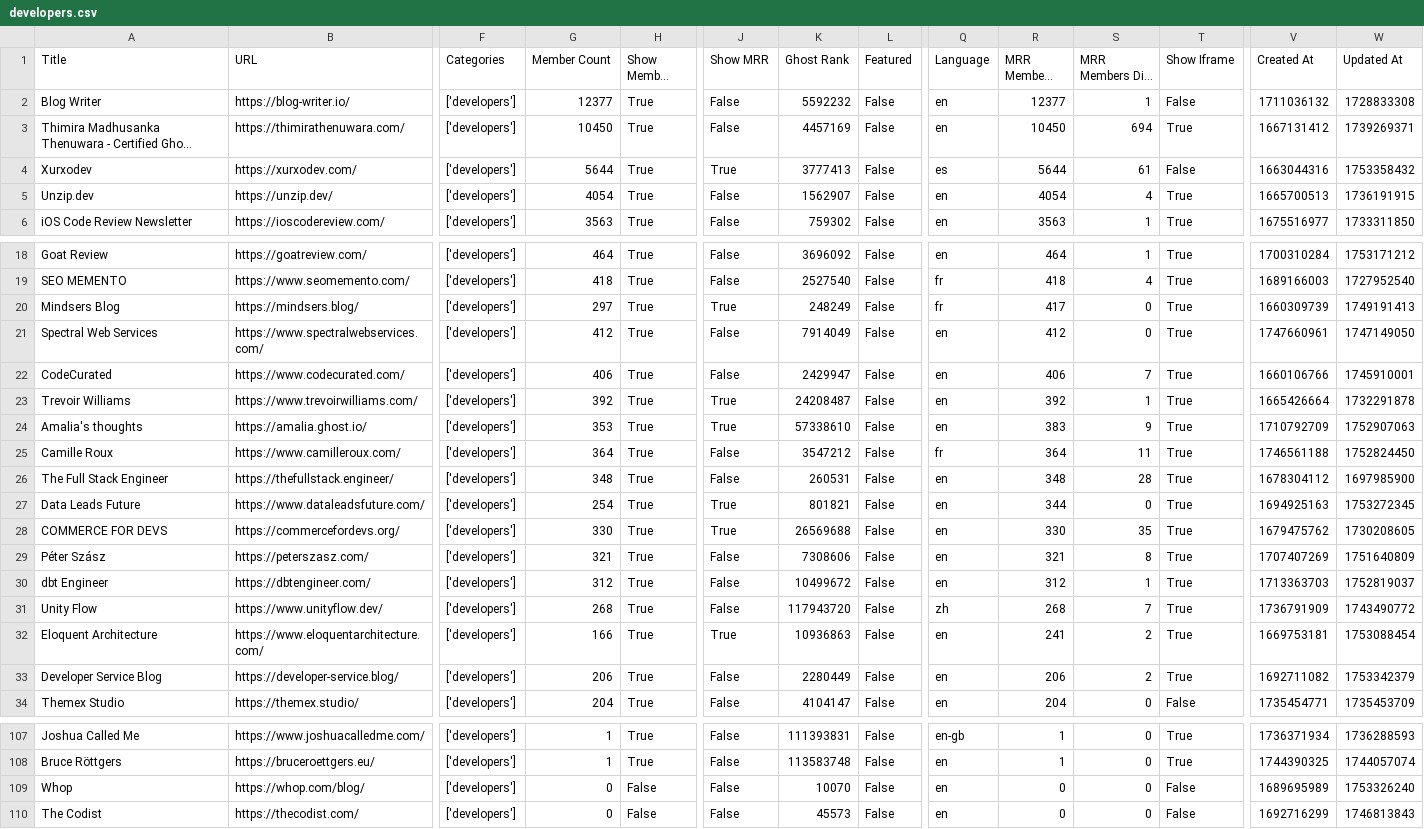
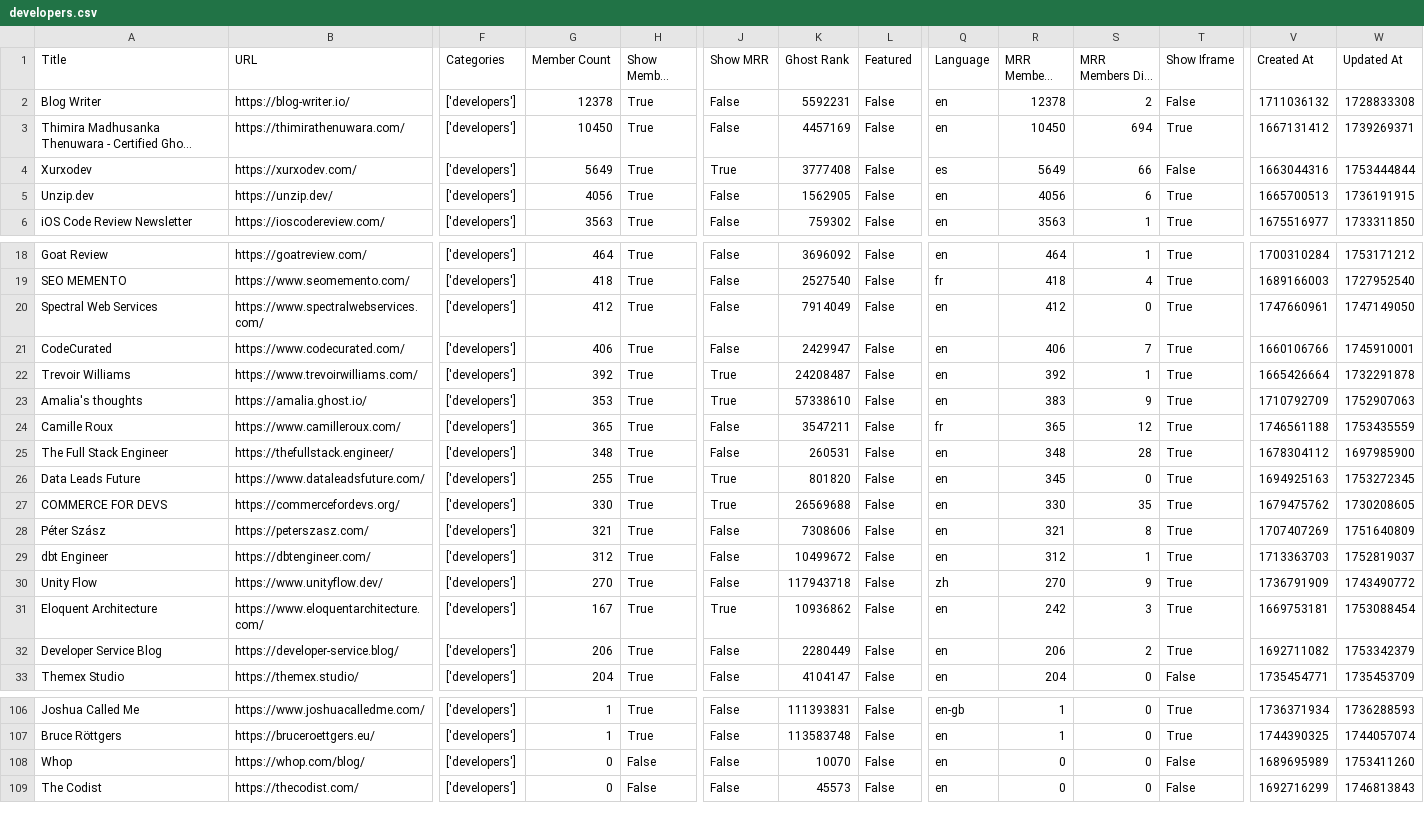
Before and after one commit to TheBoatyMcBoatFace/explore-ghosts, a CSV file: output/developers.csv, drawn as a sheet; only a part is shown, gaps mark what is left out; long unchanged cells end in …; removed rows and columns are numbered as before the commit, all else as after; rows hold the shown columns only; the diff covers the shown part only; the diff names each change by its address in the sheet, - before the commit and + after, or states it on an @@ line.

```diff
--- a/output/developers.csv
+++ b/output/developers.csv
-G2 (Member Count): 12377
+G2 (Member Count): 12378
-K2 (Ghost Rank): 5592232
+K2 (Ghost Rank): 5592231
-R2 (MRR Members Rank): 12377
+R2 (MRR Members Rank): 12378
-S2 (MRR Members Diff Rank): 1
+S2 (MRR Members Diff Rank): 2
-G4 (Member Count): 5644
+G4 (Member Count): 5649
-K4 (Ghost Rank): 3777413
+K4 (Ghost Rank): 3777408
-R4 (MRR Members Rank): 5644
+R4 (MRR Members Rank): 5649
-S4 (MRR Members Diff Rank): 61
+S4 (MRR Members Diff Rank): 66
-W4 (Updated At): 1753358432
+W4 (Updated At): 1753444844
-G5 (Member Count): 4054
+G5 (Member Count): 4056
-K5 (Ghost Rank): 1562907
+K5 (Ghost Rank): 1562905
-R5 (MRR Members Rank): 4054
+R5 (MRR Members Rank): 4056
-S5 (MRR Members Diff Rank): 4
+S5 (MRR Members Diff Rank): 6
-row 20: Mindsers Blog | https://mindsers.blog/ | ['developers'] | 297 | True | True | 248249 | False | fr | 417 | 0 | True | 1660309739 | 1749191413
-G24 (Member Count): 364
+G24 (Member Count): 365
-K24 (Ghost Rank): 3547212
+K24 (Ghost Rank): 3547211
-R24 (MRR Members Rank): 364
+R24 (MRR Members Rank): 365
-S24 (MRR Members Diff Rank): 11
+S24 (MRR Members Diff Rank): 12
-W24 (Updated At): 1752824450
+W24 (Updated At): 1753435559
-G26 (Member Count): 254
+G26 (Member Count): 255
-K26 (Ghost Rank): 801821
+K26 (Ghost Rank): 801820
-R26 (MRR Members Rank): 344
+R26 (MRR Members Rank): 345
-G30 (Member Count): 268
+G30 (Member Count): 270
-K30 (Ghost Rank): 117943720
+K30 (Ghost Rank): 117943718
-R30 (MRR Members Rank): 268
+R30 (MRR Members Rank): 270
-S30 (MRR Members Diff Rank): 7
+S30 (MRR Members Diff Rank): 9
-G31 (Member Count): 166
+G31 (Member Count): 167
-K31 (Ghost Rank): 10936863
+K31 (Ghost Rank): 10936862
-R31 (MRR Members Rank): 241
+R31 (MRR Members Rank): 242
-S31 (MRR Members Diff Rank): 2
+S31 (MRR Members Diff Rank): 3
-W108 (Updated At): 1753326240
+W108 (Updated At): 1753411260
```
Also changed, not shown: 1 edited cell elsewhere in this file, output/business.csv, output/gaming.csv, 30 other files.
